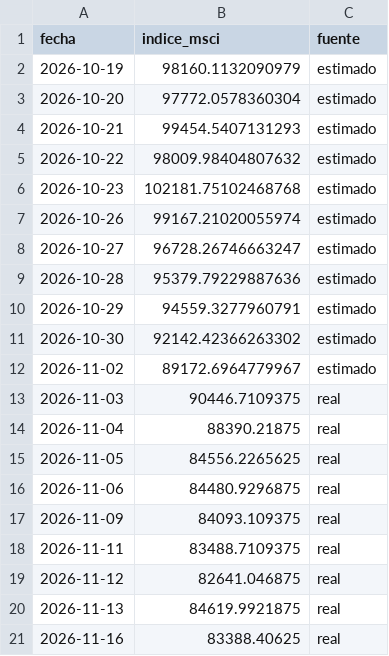
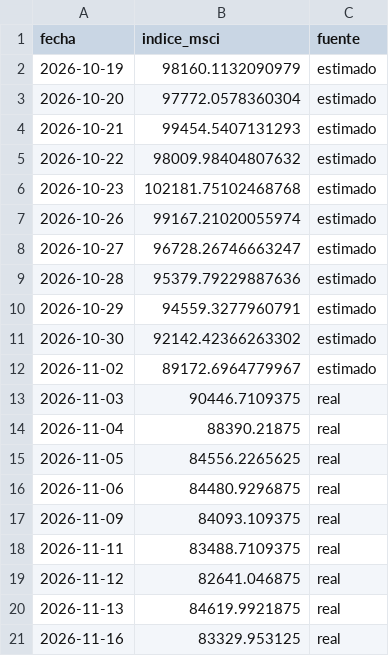
Before and after one commit to gbrinversiones/gbr-inversiones-assets, a CSV file: merval_msci_cierres.csv, drawn as a sheet.

Commit message:
Actualizar cierres del MSCI Merval (run automático)

```diff
--- a/merval_msci_cierres.csv
+++ b/merval_msci_cierres.csv
@@ -20,2 +20,2 @@ fecha,indice_msci,fuente
 2026-11-13,84619.9921875,real
-2026-11-16,83388.40625,real
+2026-11-16,83329.953125,real
```
